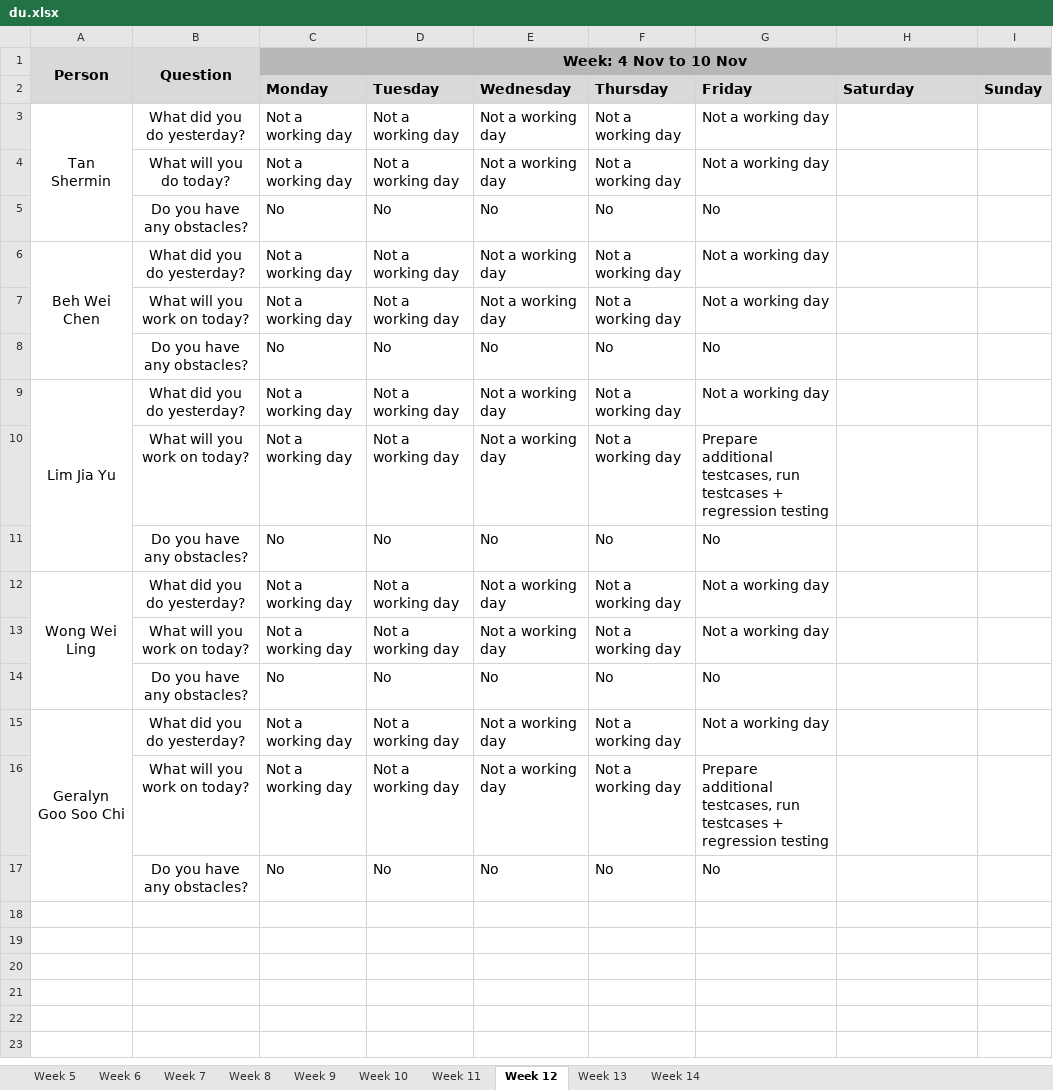
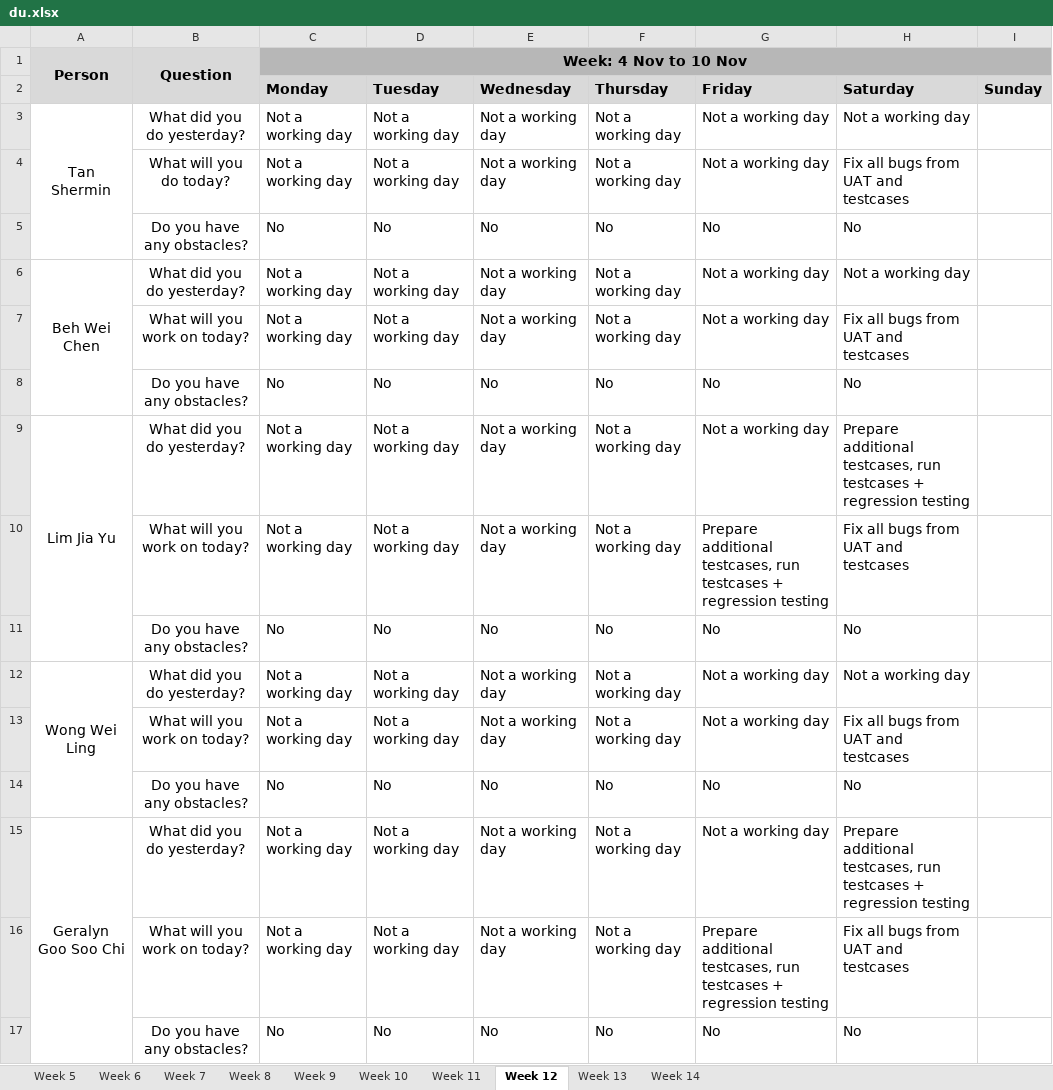
Before and after one commit to weichen-0/Bidding-Online-System, an Excel workbook: metrics/du.xlsx, sheet Week 12, drawn as a sheet; values as stored, in another font and other column widths than the file's, no borders; the diff names each change by its address in the sheet, - before the commit and + after, or states it on an @@ line.

Commit message:
Update du.xlsx (9 Nov)

```diff
--- a/metrics/du.xlsx (sheet Week 12)
+++ b/metrics/du.xlsx (sheet Week 12)
-H3 (Saturday): (empty)
+H3 (Saturday): Not a working day
-H4 (Saturday): (empty)
+H4 (Saturday): Fix all bugs from UAT and testcases
-H5 (Saturday): (empty)
+H5 (Saturday): No
-H6 (Saturday): (empty)
+H6 (Saturday): Not a working day
-H7 (Saturday): (empty)
+H7 (Saturday): Fix all bugs from UAT and testcases
-H8 (Saturday): (empty)
+H8 (Saturday): No
-H9 (Saturday): (empty)
+H9 (Saturday): Prepare additional testcases, run testcases + regression testing
-H10 (Saturday): (empty)
+H10 (Saturday): Fix all bugs from UAT and testcases
-H11 (Saturday): (empty)
+H11 (Saturday): No
-H12 (Saturday): (empty)
+H12 (Saturday): Not a working day
-H13 (Saturday): (empty)
+H13 (Saturday): Fix all bugs from UAT and testcases
-H14 (Saturday): (empty)
+H14 (Saturday): No
-H15 (Saturday): (empty)
+H15 (Saturday): Prepare additional testcases, run testcases + regression testing
-H16 (Saturday): (empty)
+H16 (Saturday): Fix all bugs from UAT and testcases
-H17 (Saturday): (empty)
+H17 (Saturday): No
```
